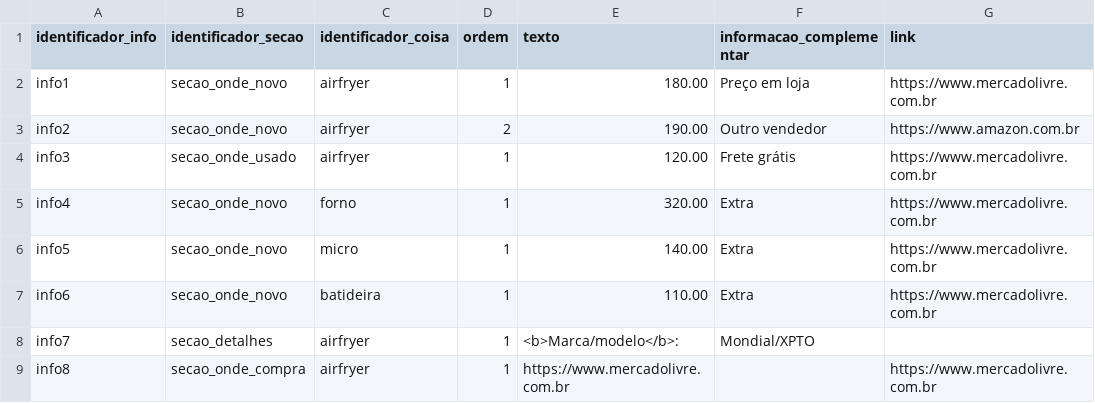
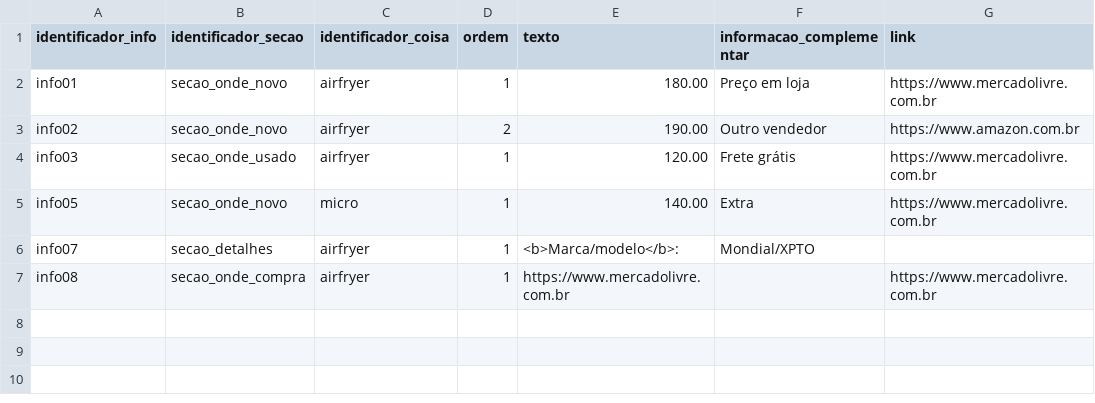
Before and after one commit to eitapechinchaboa/itacoatiara, a CSV file: data/infos_secao.csv, drawn as a sheet.

Commit message:
Update infos_secao.csv

```diff
--- a/data/infos_secao.csv
+++ b/data/infos_secao.csv
@@ -1,9 +1,7 @@
 identificador_info|identificador_secao|identificador_coisa|ordem|texto|informacao_complementar|link
-info1|secao_onde_novo|airfryer|1|180.00|Preço em loja|https://www.mercadolivre.com.br
-info2|secao_onde_novo|airfryer|2|190.00|Outro vendedor|https://www.amazon.com.br
-info3|secao_onde_usado|airfryer|1|120.00|Frete grátis|https://www.mercadolivre.com.br
-info4|secao_onde_novo|forno|1|320.00|Extra|https://www.mercadolivre.com.br
-info5|secao_onde_novo|micro|1|140.00|Extra|https://www.mercadolivre.com.br
-info6|secao_onde_novo|batideira|1|110.00|Extra|https://www.mercadolivre.com.br
-info7|secao_detalhes|airfryer|1|<b>Marca/modelo</b>:|Mondial/XPTO|
-info8|secao_onde_compra|airfryer|1|https://www.mercadolivre.com.br||https://www.mercadolivre.com.br
+info01|secao_onde_novo|airfryer|1|180.00|Preço em loja|https://www.mercadolivre.com.br
+info02|secao_onde_novo|airfryer|2|190.00|Outro vendedor|https://www.amazon.com.br
+info03|secao_onde_usado|airfryer|1|120.00|Frete grátis|https://www.mercadolivre.com.br
+info05|secao_onde_novo|micro|1|140.00|Extra|https://www.mercadolivre.com.br
+info07|secao_detalhes|airfryer|1|<b>Marca/modelo</b>:|Mondial/XPTO|
+info08|secao_onde_compra|airfryer|1|https://www.mercadolivre.com.br||https://www.mercadolivre.com.br
```
